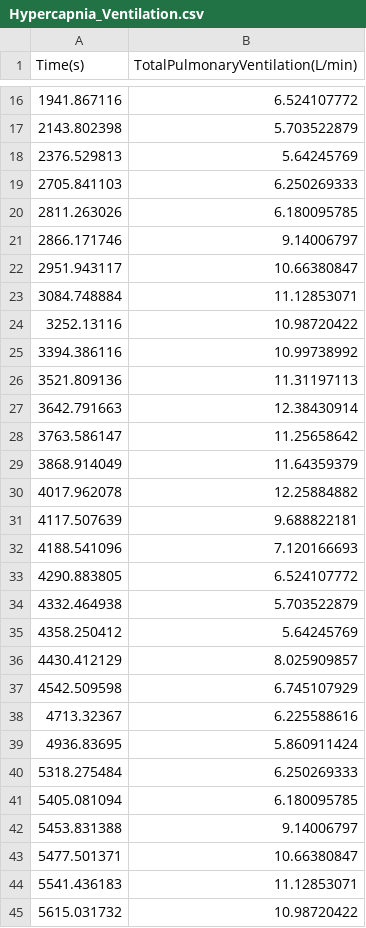
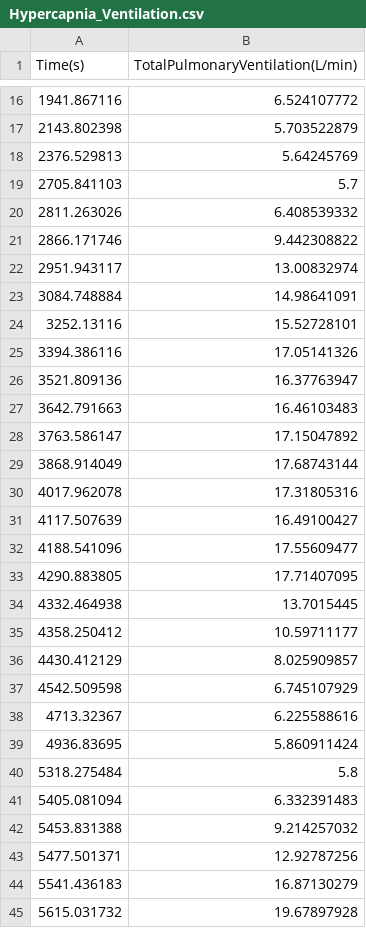
Before and after one commit to BioGearsEngine/core, a CSV file: share/doc/validation/Chemoreceptors/Hypercapnia_Ventilation.csv, drawn as a sheet; only a part is shown, gaps mark what is left out; the diff covers the shown part only.

Commit message:
Final fix to validation data--incorrectly copied the same scenario twice into the grouped data set for ventilation under hypercapnia.

```diff
--- a/share/doc/validation/Chemoreceptors/Hypercapnia_Ventilation.csv
+++ b/share/doc/validation/Chemoreceptors/Hypercapnia_Ventilation.csv
@@ -18,19 +18,19 @@ Time(s),TotalPulmonaryVentilation(L/min)
 2376.529813,5.64245769
-2705.841103,6.250269333
-2811.263026,6.180095785
-2866.171746,9.14006797
-2951.943117,10.66380847
-3084.748884,11.12853071
-3252.13116,10.98720422
-3394.386116,10.99738992
-3521.809136,11.31197113
-3642.791663,12.38430914
-3763.586147,11.25658642
-3868.914049,11.64359379
-4017.962078,12.25884882
-4117.507639,9.688822181
-4188.541096,7.120166693
-4290.883805,6.524107772
-4332.464938,5.703522879
-4358.250412,5.64245769
+2705.841103,5.7
+2811.263026,6.408539332
+2866.171746,9.442308822
+2951.943117,13.00832974
+3084.748884,14.98641091
+3252.13116,15.52728101
+3394.386116,17.05141326
+3521.809136,16.37763947
+3642.791663,16.46103483
+3763.586147,17.15047892
+3868.914049,17.68743144
+4017.962078,17.31805316
+4117.507639,16.49100427
+4188.541096,17.55609477
+4290.883805,17.71407095
+4332.464938,13.7015445
+4358.250412,10.59711177
 4430.412129,8.025909857
@@ -39,7 +39,7 @@ Time(s),TotalPulmonaryVentilation(L/min)
 4936.83695,5.860911424
-5318.275484,6.250269333
-5405.081094,6.180095785
-5453.831388,9.14006797
-5477.501371,10.66380847
-5541.436183,11.12853071
-5615.031732,10.98720422
+5318.275484,5.8
+5405.081094,6.332391483
+5453.831388,9.214257032
+5477.501371,12.92787256
+5541.436183,16.87130279
+5615.031732,19.67897928
```
Also changed, not shown: 11 edited cells elsewhere in this file.
